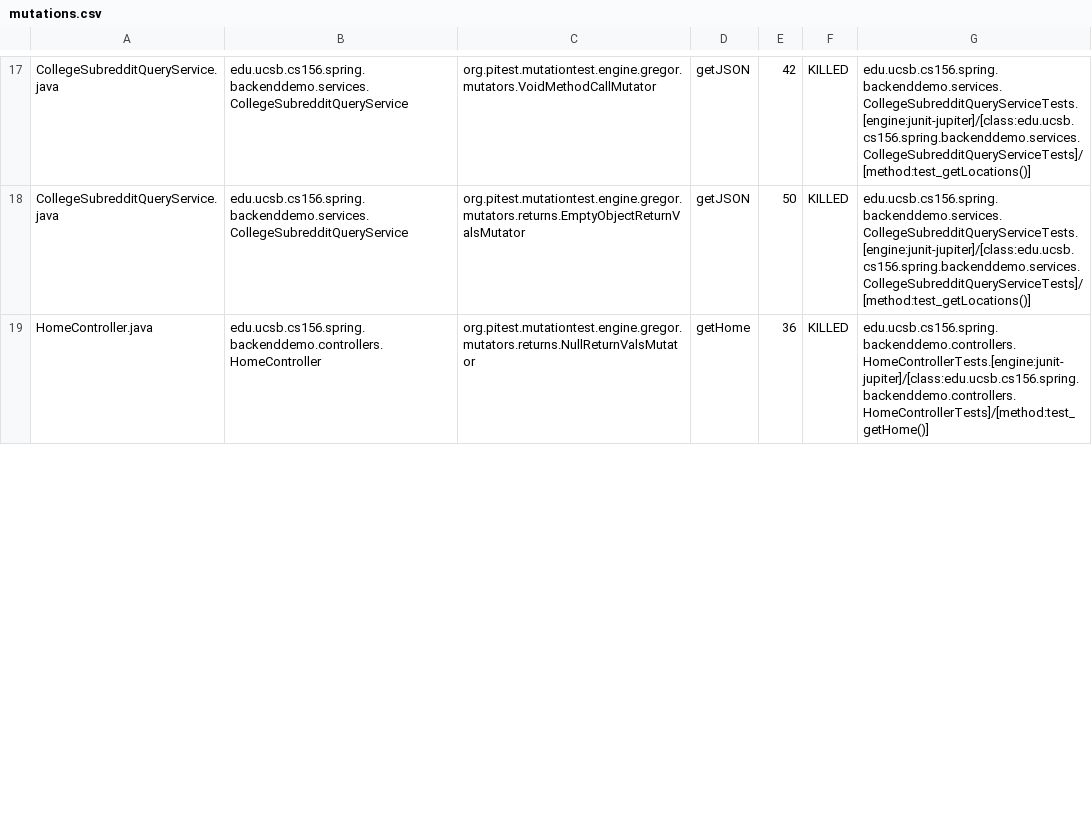
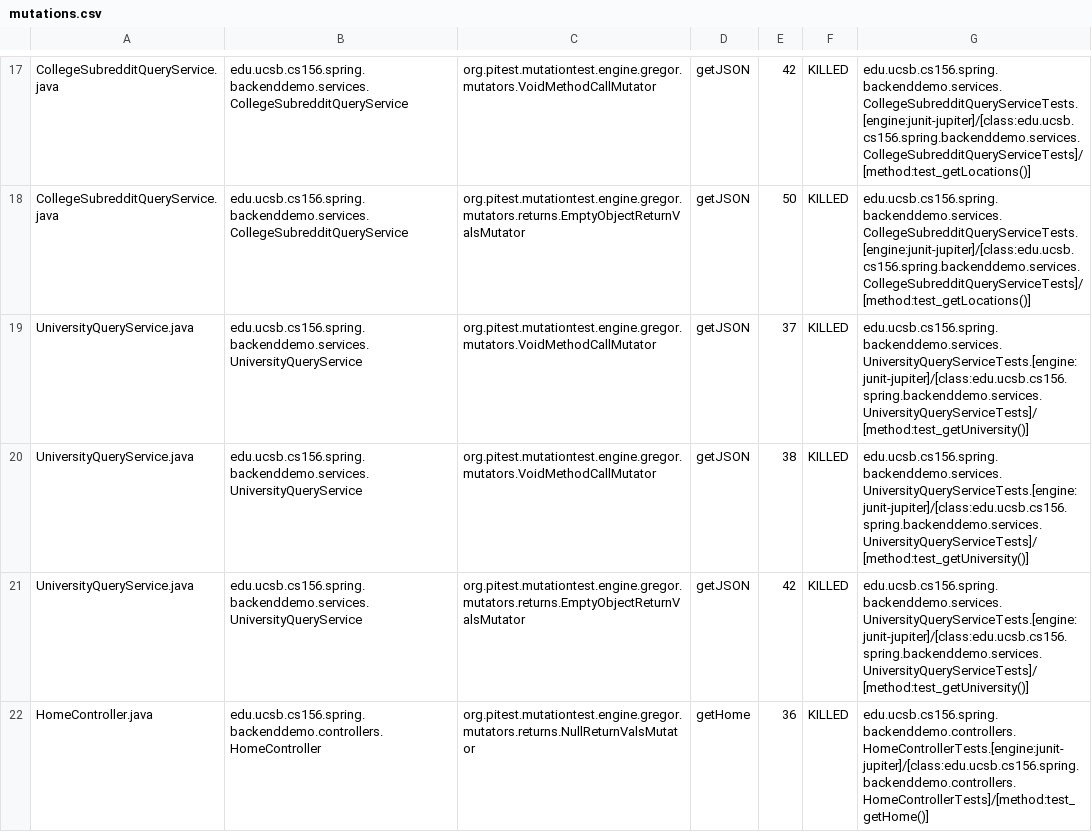
Before and after one commit to ucsb-cs156-s24/team01-s24-5pm-2, a CSV file: pitest/mutations.csv, drawn as a sheet; only a part is shown, gaps mark what is left out; the diff covers the shown part only.

Commit message:
Deploying to gh-pages from @ ucsb-cs156-s24/team01-s24-5pm-2@e588a6187906994679a1163dbdba1462cd2a2ca4 🚀

```diff
--- a/pitest/mutations.csv
+++ b/pitest/mutations.csv
@@ -18,2 +18,5 @@ CollegeSubredditQueryService.java,edu.ucsb.cs156.spring.backenddemo.services.Col
 CollegeSubredditQueryService.java,edu.ucsb.cs156.spring.backenddemo.services.CollegeSubredditQueryService,org.pitest.mutationtest.engine.gregor.mutators.returns.EmptyObjectReturnValsMutator,getJSON,50,KILLED,edu.ucsb.cs156.spring.backenddemo.services.CollegeSubredditQueryServiceTests.[engine:junit-jupiter]/[class:edu.ucsb.cs156.spring.backenddemo.services.CollegeSubredditQueryServiceTests]/[method:test_getLocations()]
+UniversityQueryService.java,edu.ucsb.cs156.spring.backenddemo.services.UniversityQueryService,org.pitest.mutationtest.engine.gregor.mutators.VoidMethodCallMutator,getJSON,37,KILLED,edu.ucsb.cs156.spring.backenddemo.services.UniversityQueryServiceTests.[engine:junit-jupiter]/[class:edu.ucsb.cs156.spring.backenddemo.services.UniversityQueryServiceTests]/[method:test_getUniversity()]
+UniversityQueryService.java,edu.ucsb.cs156.spring.backenddemo.services.UniversityQueryService,org.pitest.mutationtest.engine.gregor.mutators.VoidMethodCallMutator,getJSON,38,KILLED,edu.ucsb.cs156.spring.backenddemo.services.UniversityQueryServiceTests.[engine:junit-jupiter]/[class:edu.ucsb.cs156.spring.backenddemo.services.UniversityQueryServiceTests]/[method:test_getUniversity()]
+UniversityQueryService.java,edu.ucsb.cs156.spring.backenddemo.services.UniversityQueryService,org.pitest.mutationtest.engine.gregor.mutators.returns.EmptyObjectReturnValsMutator,getJSON,42,KILLED,edu.ucsb.cs156.spring.backenddemo.services.UniversityQueryServiceTests.[engine:junit-jupiter]/[class:edu.ucsb.cs156.spring.backenddemo.services.UniversityQueryServiceTests]/[method:test_getUniversity()]
 HomeController.java,edu.ucsb.cs156.spring.backenddemo.controllers.HomeController,org.pitest.mutationtest.engine.gregor.mutators.returns.NullReturnValsMutator,getHome,36,KILLED,edu.ucsb.cs156.spring.backenddemo.controllers.HomeControllerTests.[engine:junit-jupiter]/[class:edu.ucsb.cs156.spring.backenddemo.controllers.HomeControllerTests]/[method:test_getHome()]
```
Also changed, not shown: 1 added row and 1 edited cell elsewhere in this file, 19 other files.
